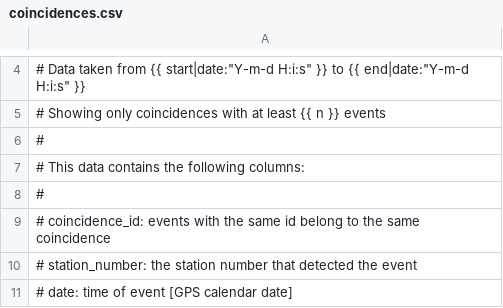
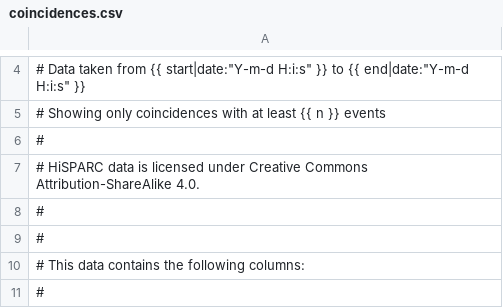
Before and after one commit to HiSPARC/publicdb, a CSV file: django_publicdb/raw_data/templates/coincidences.csv, drawn as a sheet; only a part is shown, gaps mark what is left out; the shorter side is filled out with more unchanged rows; the diff names each change by its address in the sheet, - before the commit and + after, or states it on an @@ line.

Commit message:
Add data license info to CSV headers.
Make it clear (in CSV) HiSPARC data is licensed under CC-BY-SA.

```diff
--- a/django_publicdb/raw_data/templates/coincidences.csv
+++ b/django_publicdb/raw_data/templates/coincidences.csv
+row 7: # HiSPARC data is licensed under Creative Commons Attribution-ShareAlike 4.0.
+row 8: #
+row 9: #
```
Also changed, not shown: django_publicdb/status_display/templates/source_barometer_dataset.csv, django_publicdb/status_display/templates/source_coincidencenumber_histogram.csv, 11 other files.
